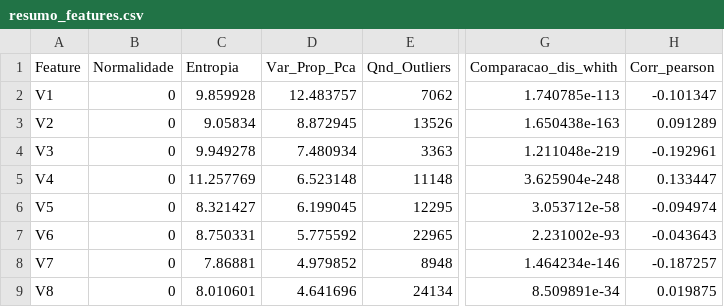
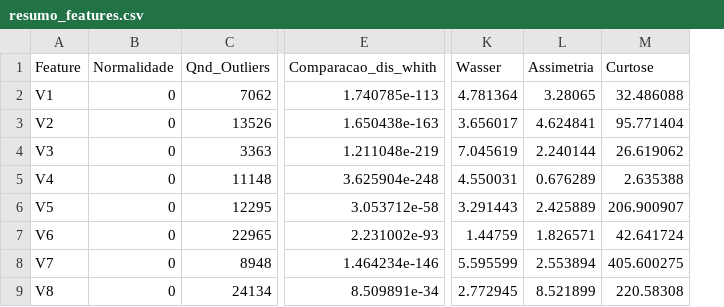
Before and after one commit to Vitor-Craveiro-Unesp/Bachelor-s-Thesis-in-Statistics---2026, a CSV file: resumo_features.csv, drawn as a sheet; only a part is shown, gaps mark what is left out; removed rows and columns are numbered as before the commit, all else as after; the diff names each change by its address in the sheet, - before the commit and + after, or states it on an @@ line.

```diff
--- a/resumo_features.csv
+++ b/resumo_features.csv
-column C (Entropia), rows 2-9: 9.859928 | 9.05834 | 9.949278 | 11.257769 | 8.321427 | 8.750331 | 7.86881 | 8.010601
-column D (Var_Prop_Pca), rows 2-9: 12.483757 | 8.872945 | 7.480934 | 6.523148 | 6.199045 | 5.775592 | 4.979852 | 4.641696
-column H (Corr_pearson), rows 2-9: -0.101347 | 0.091289 | -0.192961 | 0.133447 | -0.094974 | -0.043643 | -0.187257 | 0.019875
+column K (Wasser), rows 2-9: 4.781364 | 3.656017 | 7.045619 | 4.550031 | 3.291443 | 1.44759 | 5.595599 | 2.772945
+column L (Assimetria), rows 2-9: 3.28065 | 4.624841 | 2.240144 | 0.676289 | 2.425889 | 1.826571 | 2.553894 | 8.521899
+column M (Curtose), rows 2-9: 32.486088 | 95.771404 | 26.619062 | 2.635388 | 206.900907 | 42.641724 | 405.600275 | 220.58308
```
Also changed, not shown: individual_score_feature_individuais.csv, 9 other files.
